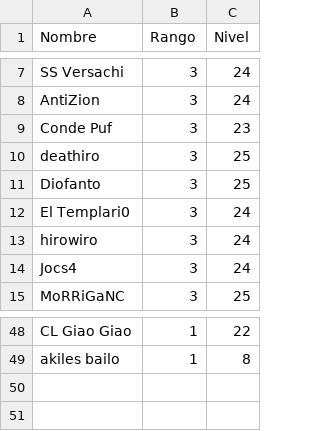
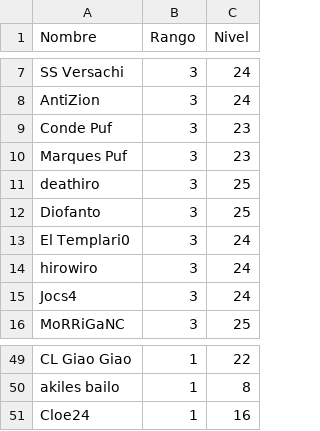
Before and after one commit to jkahn19/caceria, a CSV file: data/miembros-D_S.csv, drawn as a sheet; only a part is shown, gaps mark what is left out.

```diff
--- a/data/miembros-D_S.csv
+++ b/data/miembros-D_S.csv
@@ -9,2 +9,3 @@ AntiZion,3,24
 Conde Puf,3,23
+Marques Puf,3,23
 deathiro,3,25
@@ -49 +50,2 @@ CL Giao Giao,1,22
 akiles bailo,1,8
+Cloe24,1,16
```
Also changed, not shown: 9 other files.
